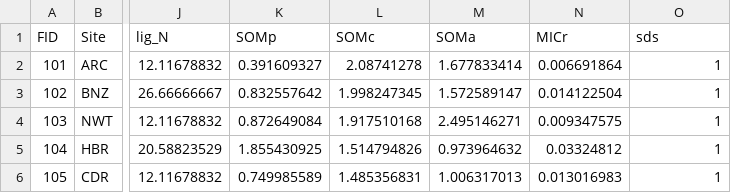
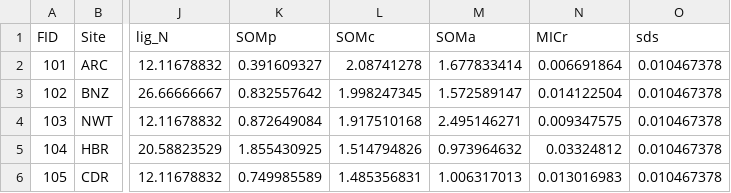
Before and after one commit to aaron-Cprice/MIMICSp_setup, a CSV file: MCMC/testData.csv, drawn as a sheet; only a part is shown, gaps mark what is left out; the diff names each change by its address in the sheet, - before the commit and + after, or states it on an @@ line.

Commit message:
Update SDS

```diff
--- a/MCMC/testData.csv
+++ b/MCMC/testData.csv
-O2:O6 (sds): 1
+O2:O6 (sds): 0.010467378
```
